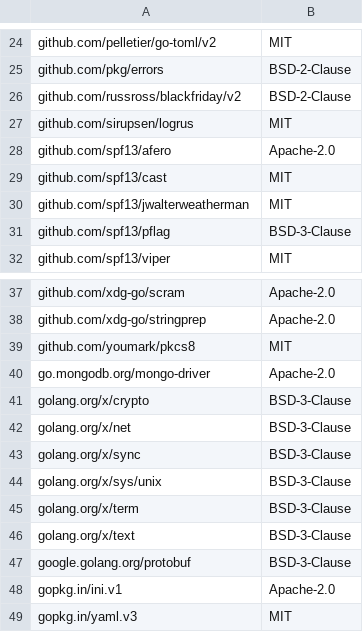
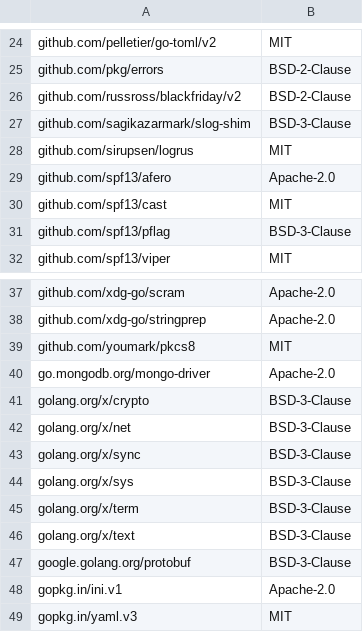
Before and after one commit to mendersoftware/useradm, a CSV file: licenses.csv, drawn as a sheet; only a part is shown, gaps mark what is left out.

Commit message:
chore: Update licenses for dependencies
Signed-off-by: Alf-Rune Siqveland <alf.rune@northern.tech>

```diff
--- a/licenses.csv
+++ b/licenses.csv
@@ -26,2 +26,3 @@ github.com/pkg/errors,BSD-2-Clause
 github.com/russross/blackfriday/v2,BSD-2-Clause
+github.com/sagikazarmark/slog-shim,BSD-3-Clause
 github.com/sirupsen/logrus,MIT
@@ -29,3 +30,2 @@ github.com/spf13/afero,Apache-2.0
 github.com/spf13/cast,MIT
-github.com/spf13/jwalterweatherman,MIT
 github.com/spf13/pflag,BSD-3-Clause
@@ -43,3 +43,3 @@ golang.org/x/net,BSD-3-Clause
 golang.org/x/sync,BSD-3-Clause
-golang.org/x/sys/unix,BSD-3-Clause
+golang.org/x/sys,BSD-3-Clause
 golang.org/x/term,BSD-3-Clause
```
